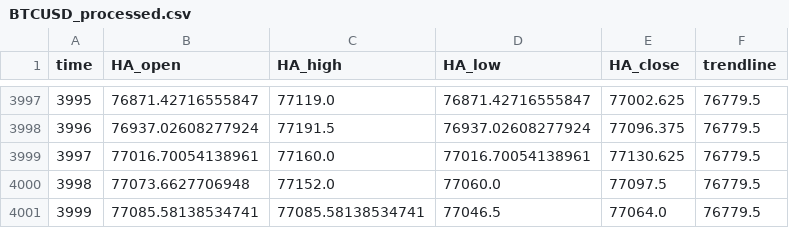
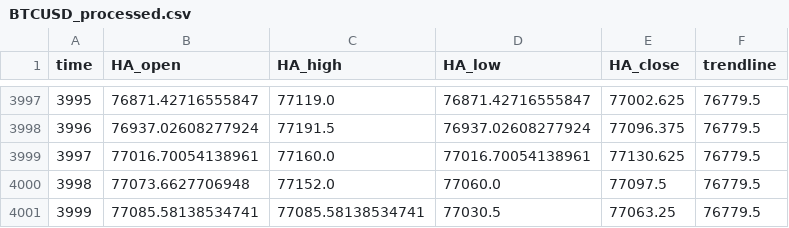
Before and after one commit to shirishaardak/python_crypto_bot, a CSV file: data/price_trend_strategy/BTCUSD_processed.csv, drawn as a sheet; only a part is shown, gaps mark what is left out.

Commit message:
auto update

```diff
--- a/data/price_trend_strategy/BTCUSD_processed.csv
+++ b/data/price_trend_strategy/BTCUSD_processed.csv
@@ -4000,2 +4000,2 @@ time,HA_open,HA_high,HA_low,HA_close,trendline
 3998,77073.6627706948,77152.0,77060.0,77097.5,76779.5
-3999,77085.58138534741,77085.58138534741,77046.5,77064.0,76779.5
+3999,77085.58138534741,77085.58138534741,77030.5,77063.25,76779.5
```
